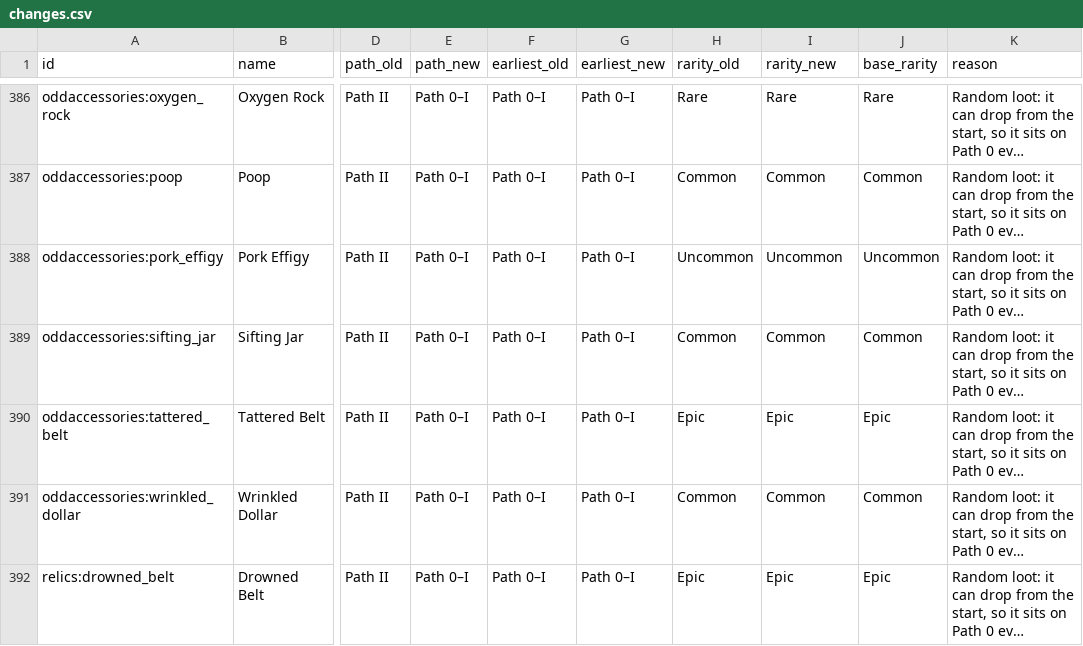
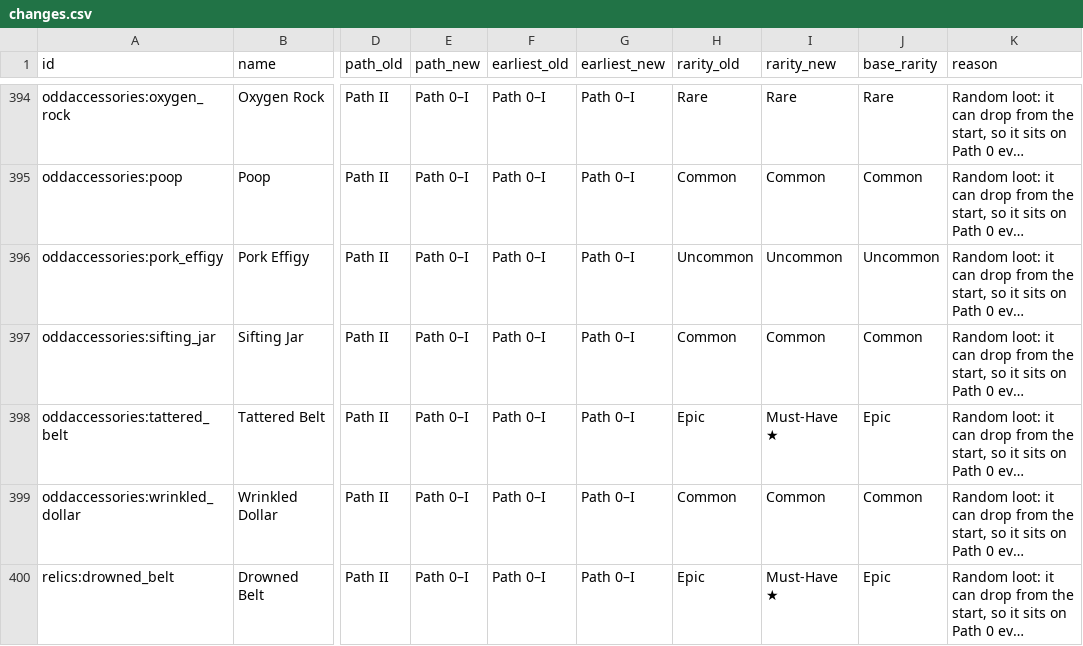
Before and after one commit to Ou1cK5CoP3/linggango-unofficial-wiki, a CSV file: build/changes.csv, drawn as a sheet; only a part is shown, gaps mark what is left out; long unchanged cells end in …; addresses are those after the commit; the diff covers the shown part only; the diff names each change by its address in the sheet, - before the commit and + after, or states it on an @@ line.

```diff
--- a/build/changes.csv
+++ b/build/changes.csv
-I398 (rarity_new): Epic
+I398 (rarity_new): Must-Have ★
-I400 (rarity_new): Epic
+I400 (rarity_new): Must-Have ★
```
Also changed, not shown: 10 added rows and 2 edited cells elsewhere in this file, 10 other files.
